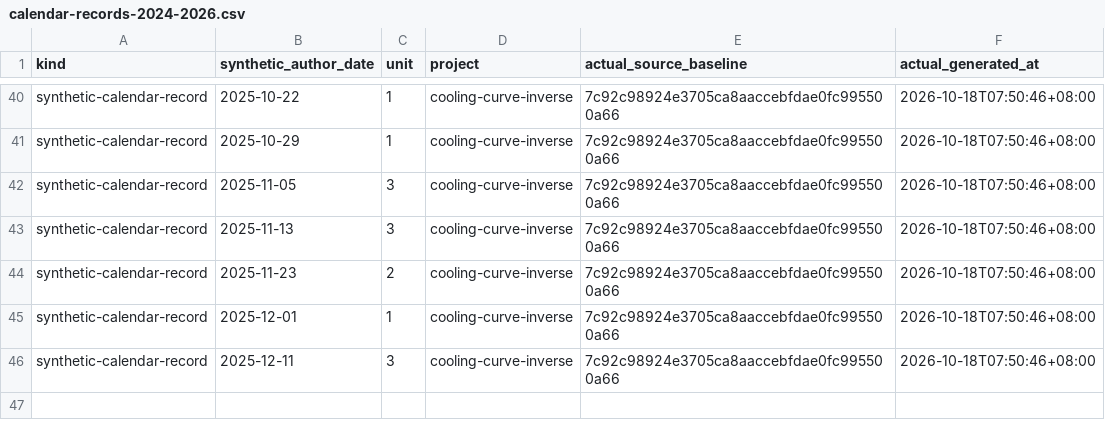
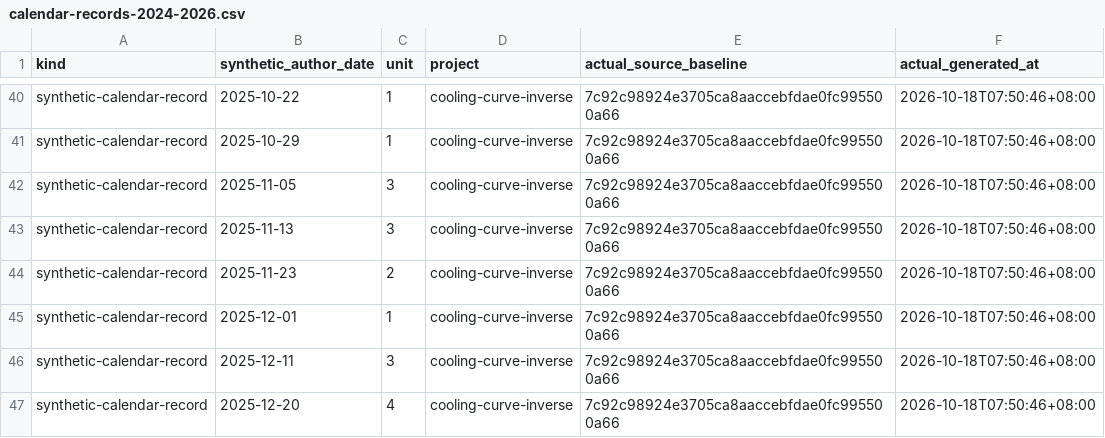
Before and after one commit to Khalil-Work/cooling-curve-inverse, a CSV file: docs/calendar-records-2024-2026.csv, drawn as a sheet; only a part is shown, gaps mark what is left out; the diff names each change by its address in the sheet, - before the commit and + after, or states it on an @@ line.

Commit message:
docs: synthetic calendar record 2025-12-20 unit 4
Documentation calendar reconstruction generated on 2026-10-18. Historical author dates do not date source development.

```diff
--- a/docs/calendar-records-2024-2026.csv
+++ b/docs/calendar-records-2024-2026.csv
+row 47: synthetic-calendar-record | 2025-12-20 | 4 | cooling-curve-inverse | 7c92c98924e3705ca8aaccebfdae0fc995500a66 | 2026-10-18T07:50:46+08:00
```
